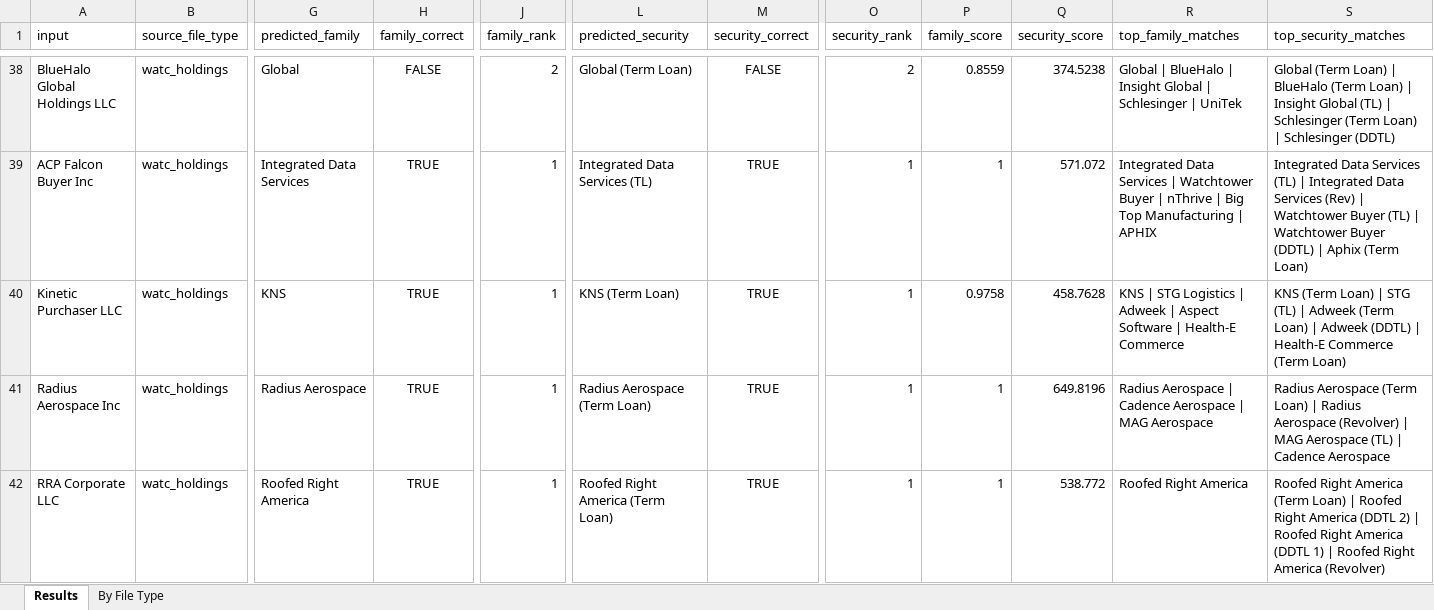
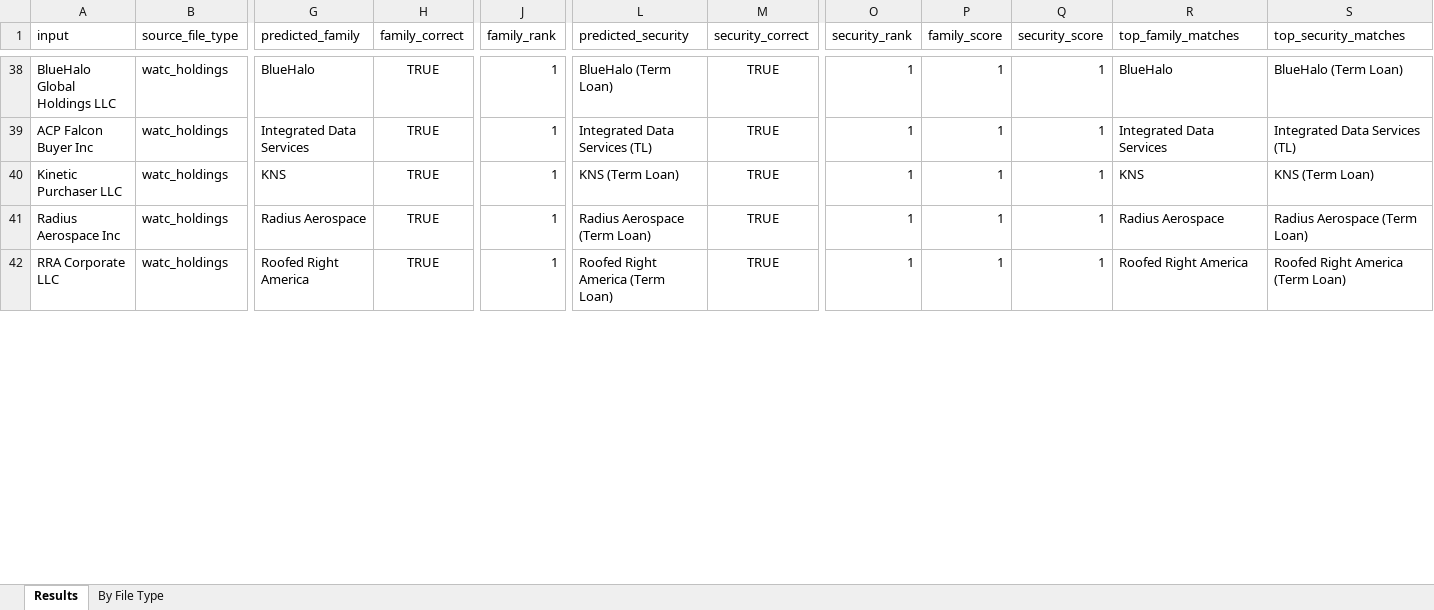
Before and after one commit to shrutic-github/FM-SecurityMapping, an Excel workbook: evaluation_results.xlsx, sheet Results, drawn as a sheet; only a part is shown, gaps mark what is left out; values as stored, in another font and other column widths than the file's, no borders; the diff covers the shown part only; the diff names each change by its address in the sheet, - before the commit and + after, or states it on an @@ line.

```diff
--- a/evaluation_results.xlsx (sheet Results)
+++ b/evaluation_results.xlsx (sheet Results)
-G38 (predicted_family): Global
+G38 (predicted_family): BlueHalo
-H38 (family_correct): FALSE
+H38 (family_correct): TRUE
-J38 (family_rank): 2
+J38 (family_rank): 1
-L38 (predicted_security): Global (Term Loan)
+L38 (predicted_security): BlueHalo (Term Loan)
-M38 (security_correct): FALSE
+M38 (security_correct): TRUE
-O38 (security_rank): 2
+O38 (security_rank): 1
-P38 (family_score): 0.8559
+P38 (family_score): 1
-Q38 (security_score): 374.5238
+Q38 (security_score): 1
-R38 (top_family_matches): Global | BlueHalo | Insight Global | Schlesinger | UniTek
+R38 (top_family_matches): BlueHalo
-S38 (top_security_matches): Global (Term Loan) | BlueHalo (Term Loan) | Insight Global (TL) | Schlesinger (Term Loan) | Schlesinger (DDTL)
+S38 (top_security_matches): BlueHalo (Term Loan)
-Q39 (security_score): 571.072
+Q39 (security_score): 1
-R39 (top_family_matches): …Data Services | Watchtower Buyer | nThrive | Big Top Manufacturing | APHIX
+R39 (top_family_matches): …Data Services
-S39 (top_security_matches): …Services (TL) | Integrated Data Services (Rev) | Watchtower Buyer (TL) | Watchtower Buyer (DDTL) | Aphix (Term Loan)
+S39 (top_security_matches): …Services (TL)
-P40 (family_score): 0.9758
+P40 (family_score): 1
-Q40 (security_score): 458.7628
+Q40 (security_score): 1
-R40 (top_family_matches): KNS | STG Logistics | Adweek | Aspect Software | Health-E Commerce
+R40 (top_family_matches): KNS
-S40 (top_security_matches): …(Term Loan) | STG (TL) | Adweek (Term Loan) | Adweek (DDTL) | Health-E Commerce (Term Loan)
+S40 (top_security_matches): …(Term Loan)
-Q41 (security_score): 649.8196
+Q41 (security_score): 1
-R41 (top_family_matches): Radius Aerospace | Cadence Aerospace | MAG Aerospace
+R41 (top_family_matches): Radius Aerospace
-S41 (top_security_matches): …(Term Loan) | Radius Aerospace (Revolver) | MAG Aerospace (TL) | Cadence Aerospace
+S41 (top_security_matches): …(Term Loan)
-Q42 (security_score): 538.772
+Q42 (security_score): 1
-S42 (top_security_matches): …(Term Loan) | Roofed Right America (DDTL 2) | Roofed Right America (DDTL 1) | Roofed Right America (Revolver)
+S42 (top_security_matches): …(Term Loan)
```
Also changed, not shown: 196 edited cells elsewhere in this sheet, sheet By File Type, 6 other files.
